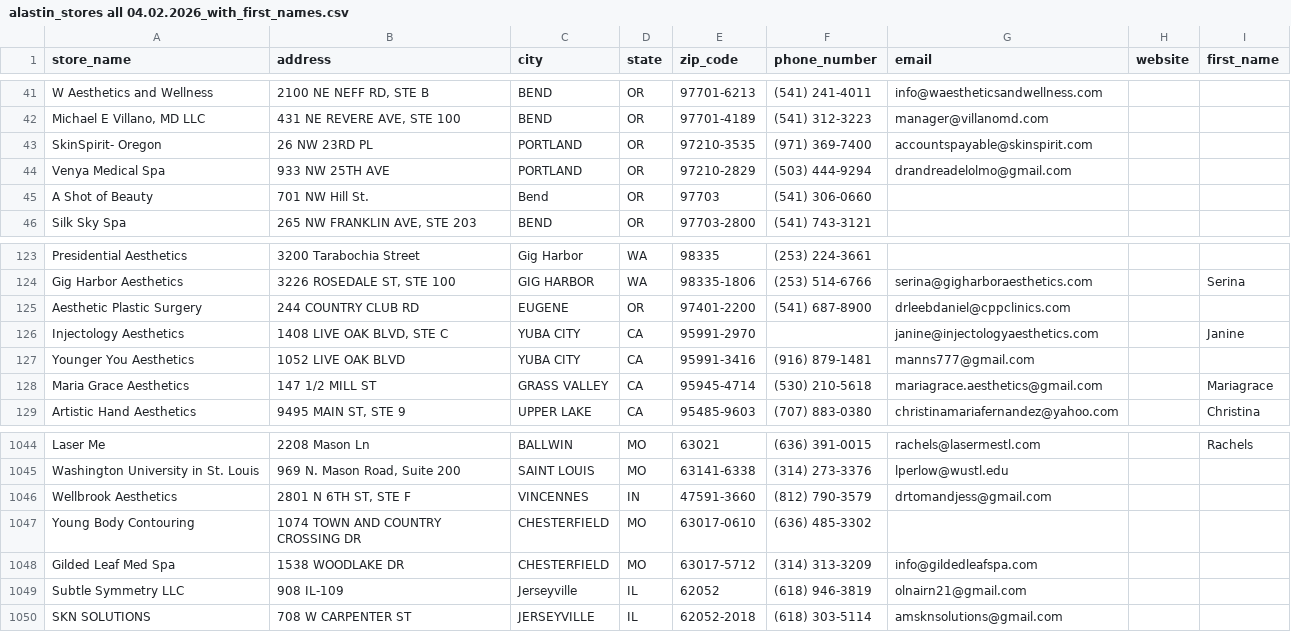
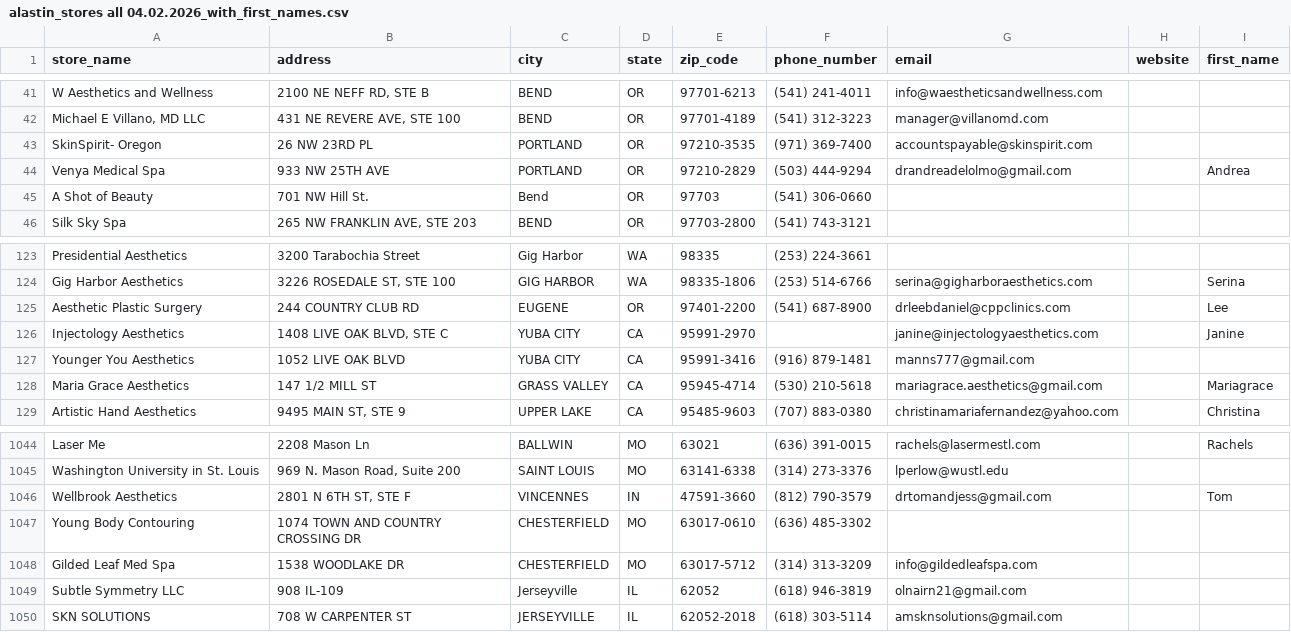
Before and after one commit to Arturbrzozowski/scraper, a CSV file: alastin_stores all 04.02.2026_with_first_names.csv, drawn as a sheet; only a part is shown, gaps mark what is left out.

```diff
--- a/alastin_stores all 04.02.2026_with_first_names.csv
+++ b/alastin_stores all 04.02.2026_with_first_names.csv
@@ -43,3 +43,3 @@ W Aesthetics and Wellness,"2100 NE NEFF RD, STE B",BEND,OR,97701-6213,(541) 241-
 SkinSpirit- Oregon,26 NW 23RD PL,PORTLAND,OR,97210-3535,(971) 369-7400,accountspayable@skinspirit.com,,
-Venya Medical Spa,933 NW 25TH AVE,PORTLAND,OR,97210-2829,(503) 444-9294,drandreadelolmo@gmail.com,,
+Venya Medical Spa,933 NW 25TH AVE,PORTLAND,OR,97210-2829,(503) 444-9294,drandreadelolmo@gmail.com,,Andrea
 A Shot of Beauty,701 NW Hill St.,Bend,OR,97703,(541) 306-0660,,,
@@ -124,3 +124,3 @@ Presidential Aesthetics,3200 Tarabochia Street,Gig Harbor,WA,98335,(253) 224-366
 Gig Harbor Aesthetics,"3226 ROSEDALE ST, STE 100",GIG HARBOR,WA,98335-1806,(253) 514-6766,serina@gigharboraesthetics.com,,Serina
-Aesthetic Plastic Surgery,244 COUNTRY CLUB RD,EUGENE,OR,97401-2200,(541) 687-8900,drleebdaniel@cppclinics.com,,
+Aesthetic Plastic Surgery,244 COUNTRY CLUB RD,EUGENE,OR,97401-2200,(541) 687-8900,drleebdaniel@cppclinics.com,,Lee
 Injectology Aesthetics,"1408 LIVE OAK BLVD, STE C",YUBA CITY,CA,95991-2970,,janine@injectologyaesthetics.com,,Janine
@@ -1045,3 +1045,3 @@ Laser Me,2208 Mason Ln,BALLWIN,MO,63021,(636) 391-0015,rachels@lasermestl.com,,R
 Washington University in St. Louis,"969 N. Mason Road, Suite 200",SAINT LOUIS,MO,63141-6338,(314) 273-3376,lperlow@wustl.edu,,
-Wellbrook Aesthetics,"2801 N 6TH ST, STE F",VINCENNES,IN,47591-3660,(812) 790-3579,drtomandjess@gmail.com,,
+Wellbrook Aesthetics,"2801 N 6TH ST, STE F",VINCENNES,IN,47591-3660,(812) 790-3579,drtomandjess@gmail.com,,Tom
 Young Body Contouring,1074 TOWN AND COUNTRY CROSSING DR,CHESTERFIELD,MO,63017-0610,(636) 485-3302,,,
```
Also changed, not shown: 1 other file.
